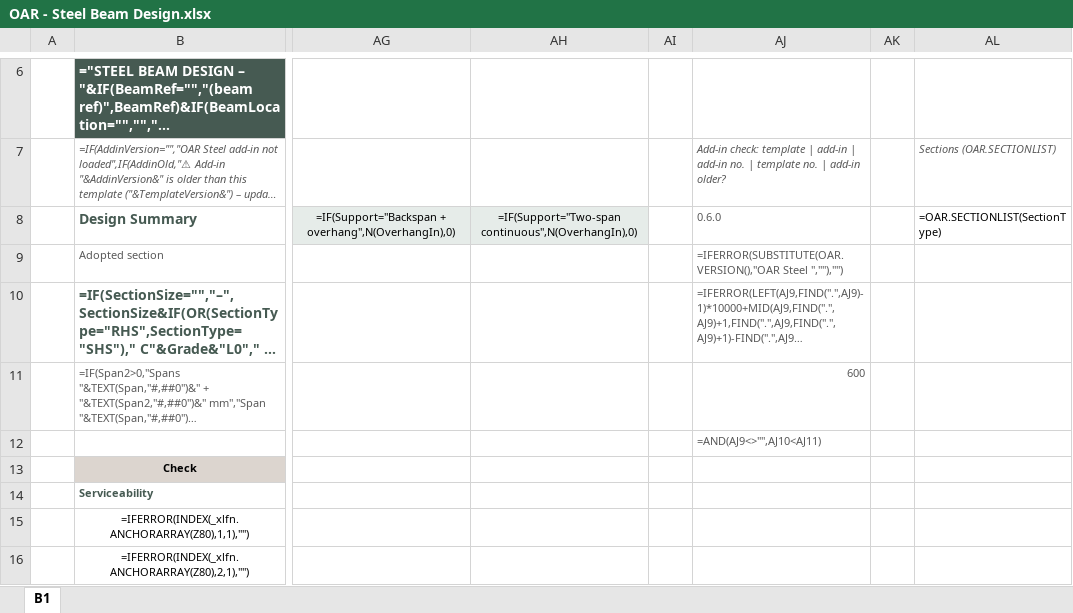
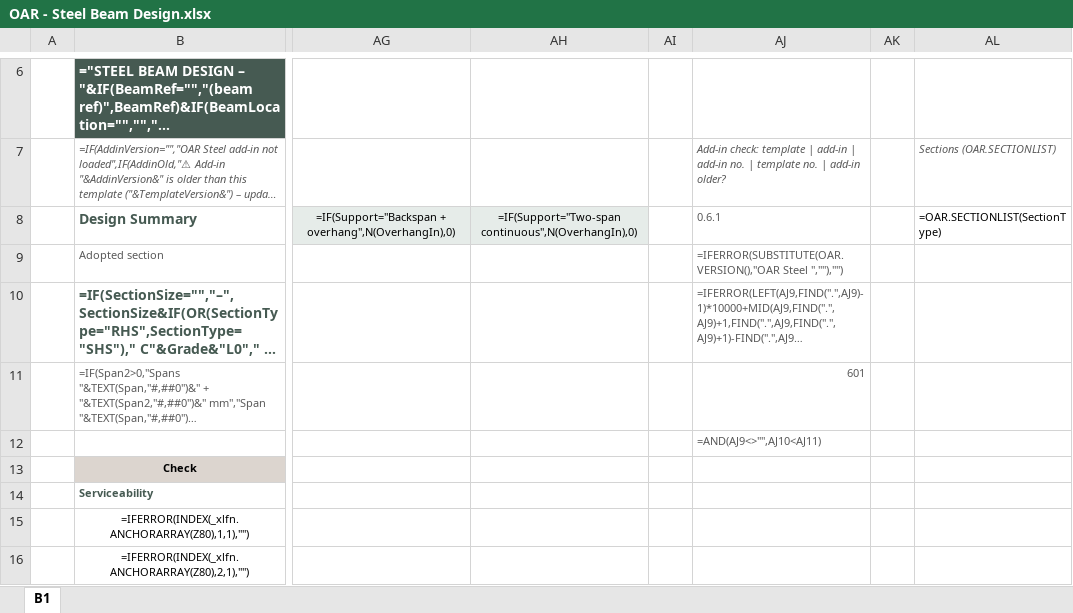
Before and after one commit to brent-oarengineers/OAR-Steel-Beam, an Excel workbook: template/OAR - Steel Beam Design.xlsx, sheet B1, drawn as a sheet; only a part is shown, gaps mark what is left out; long unchanged cells end in …; values as stored, in another font and other column widths than the file's, no borders; formulas without a stored value are shown as written; charts and pictures and conditional formats and table styles not drawn; the diff names each change by its address in the sheet, - before the commit and + after, or states it on an @@ line.

```diff
--- a/template/OAR - Steel Beam Design.xlsx (sheet B1)
+++ b/template/OAR - Steel Beam Design.xlsx (sheet B1)
-AJ8: 0.6.0
+AJ8: 0.6.1
-AJ11: 600
+AJ11: 601
```
Also changed, not shown: 4 other files.
